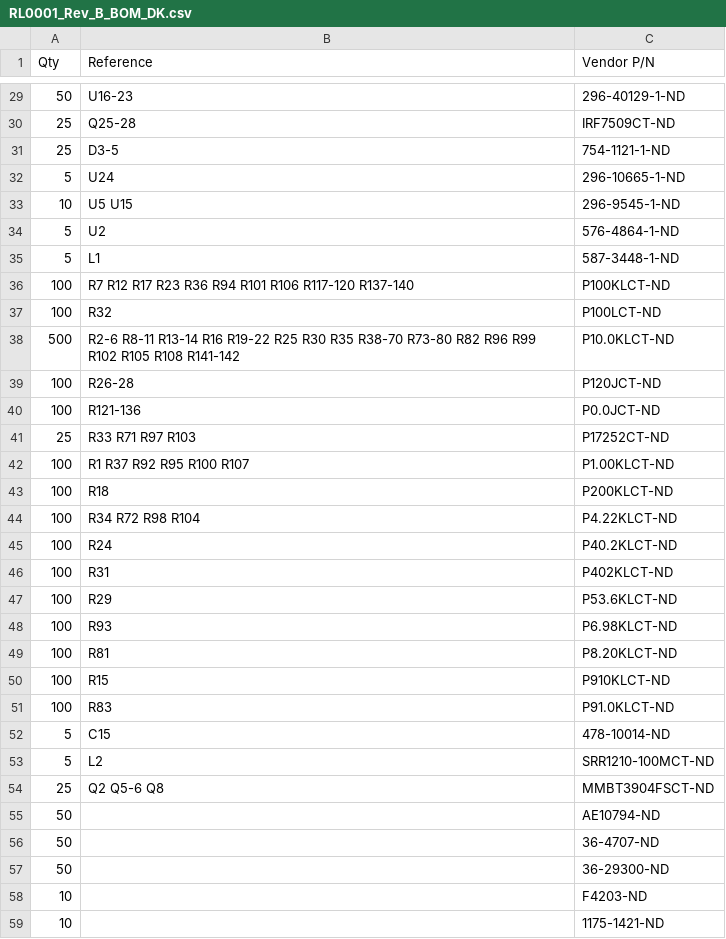
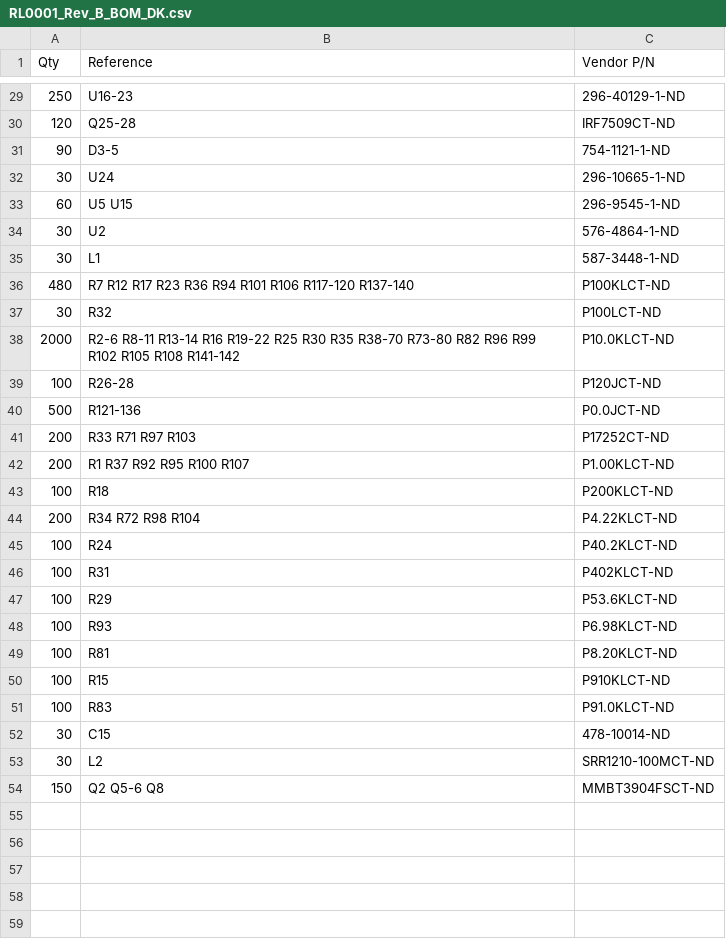
Before and after one commit to RevolutionLighting/RPDG_Hardware, a CSV file: RL0001/RL0001_Rev_B_BOM_DK.csv, drawn as a sheet; only a part is shown, gaps mark what is left out; the diff covers the shown part only.

```diff
--- a/RL0001/RL0001_Rev_B_BOM_DK.csv
+++ b/RL0001/RL0001_Rev_B_BOM_DK.csv
@@ -29,17 +29,17 @@ Qty,Reference,Vendor P/N
-50,U16-23,296-40129-1-ND
-25,Q25-28,IRF7509CT-ND
-25,D3-5,754-1121-1-ND
-5,U24,296-10665-1-ND
-10,U5 U15,296-9545-1-ND
-5,U2,576-4864-1-ND
-5,L1,587-3448-1-ND
-100,R7 R12 R17 R23 R36 R94 R101 R106 R117-120 R137-140,P100KLCT-ND
-100,R32,P100LCT-ND
-500,R2-6 R8-11 R13-14 R16 R19-22 R25 R30 R35 R38-70 R73-80 R82 R96 R99 R102 R105 R108 R141-142,P10.0KLCT-ND
+250,U16-23,296-40129-1-ND
+120,Q25-28,IRF7509CT-ND
+90,D3-5,754-1121-1-ND
+30,U24,296-10665-1-ND
+60,U5 U15,296-9545-1-ND
+30,U2,576-4864-1-ND
+30,L1,587-3448-1-ND
+480,R7 R12 R17 R23 R36 R94 R101 R106 R117-120 R137-140,P100KLCT-ND
+30,R32,P100LCT-ND
+2000,R2-6 R8-11 R13-14 R16 R19-22 R25 R30 R35 R38-70 R73-80 R82 R96 R99 R102 R105 R108 R141-142,P10.0KLCT-ND
 100,R26-28,P120JCT-ND
-100,R121-136,P0.0JCT-ND
-25,R33 R71 R97 R103,P17252CT-ND
-100,R1 R37 R92 R95 R100 R107,P1.00KLCT-ND
+500,R121-136,P0.0JCT-ND
+200,R33 R71 R97 R103,P17252CT-ND
+200,R1 R37 R92 R95 R100 R107,P1.00KLCT-ND
 100,R18,P200KLCT-ND
-100,R34 R72 R98 R104,P4.22KLCT-ND
+200,R34 R72 R98 R104,P4.22KLCT-ND
 100,R24,P40.2KLCT-ND
@@ -51,9 +51,4 @@ Qty,Reference,Vendor P/N
 100,R83,P91.0KLCT-ND
-5,C15,478-10014-ND
-5,L2,SRR1210-100MCT-ND
-25,Q2 Q5-6 Q8,MMBT3904FSCT-ND
-50,,AE10794-ND
-50,,36-4707-ND
-50,,36-29300-ND
-10,,F4203-ND
-10,,1175-1421-ND
+30,C15,478-10014-ND
+30,L2,SRR1210-100MCT-ND
+150,Q2 Q5-6 Q8,MMBT3904FSCT-ND
```
Also changed, not shown: 28 edited cells elsewhere in this file, RL0001/RL0001_Rev_B_BOM.csv, 16 other files.
